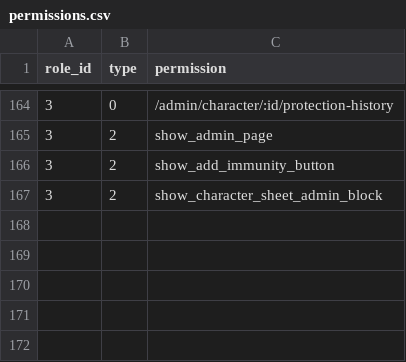
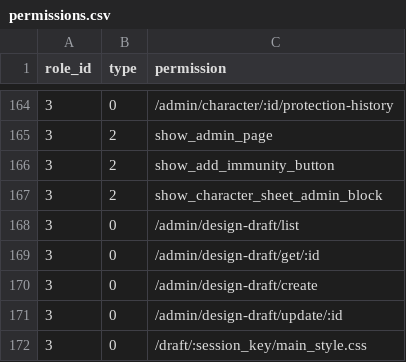
Before and after one commit to kate-makarova/cuento-backend, a CSV file: src/Install/permissions.csv, drawn as a sheet; only a part is shown, gaps mark what is left out; the diff names each change by its address in the sheet, - before the commit and + after, or states it on an @@ line.

Commit message:
design draft

```diff
--- a/src/Install/permissions.csv
+++ b/src/Install/permissions.csv
+row 168: 3 | 0 | /admin/design-draft/list
+row 169: 3 | 0 | /admin/design-draft/get/:id
+row 170: 3 | 0 | /admin/design-draft/create
+row 171: 3 | 0 | /admin/design-draft/update/:id
+row 172: 3 | 0 | /draft/:session_key/main_style.css
```
Also changed, not shown: 7 other files.
